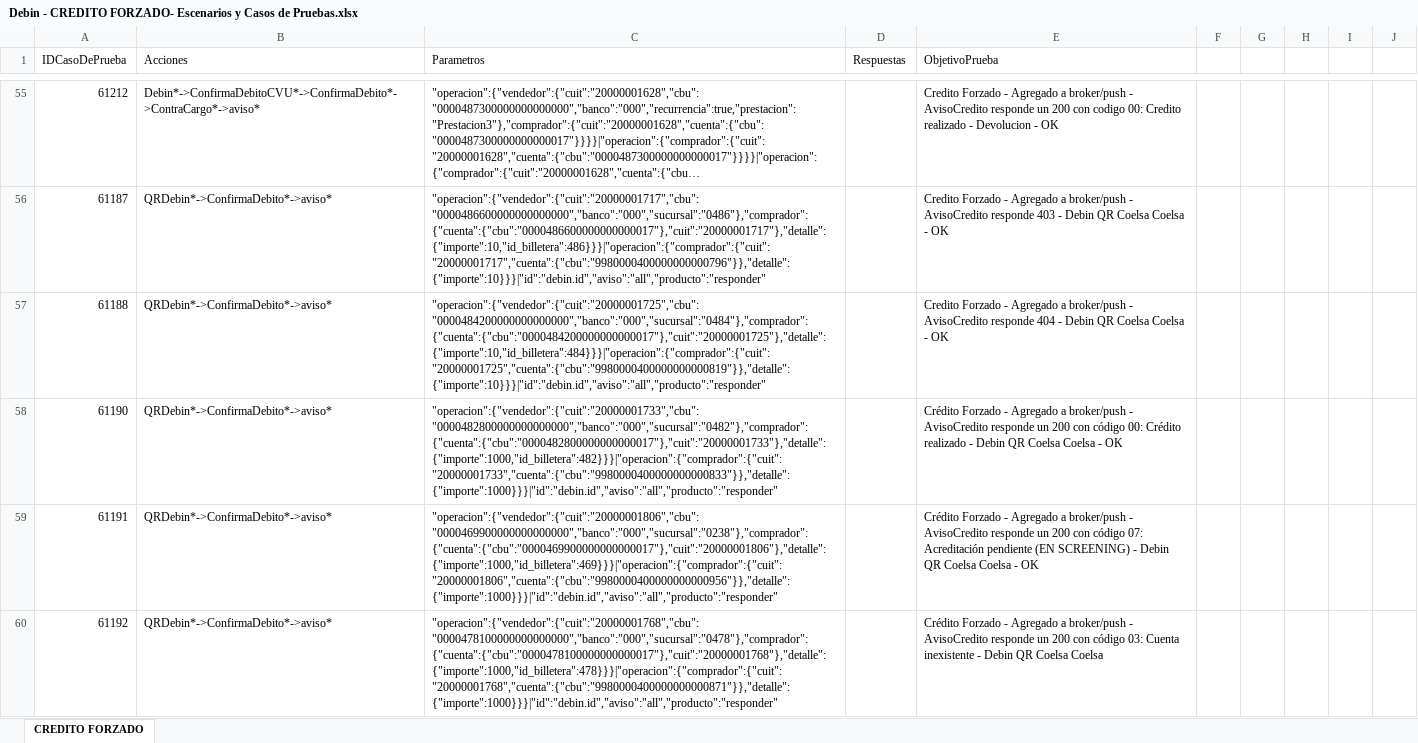
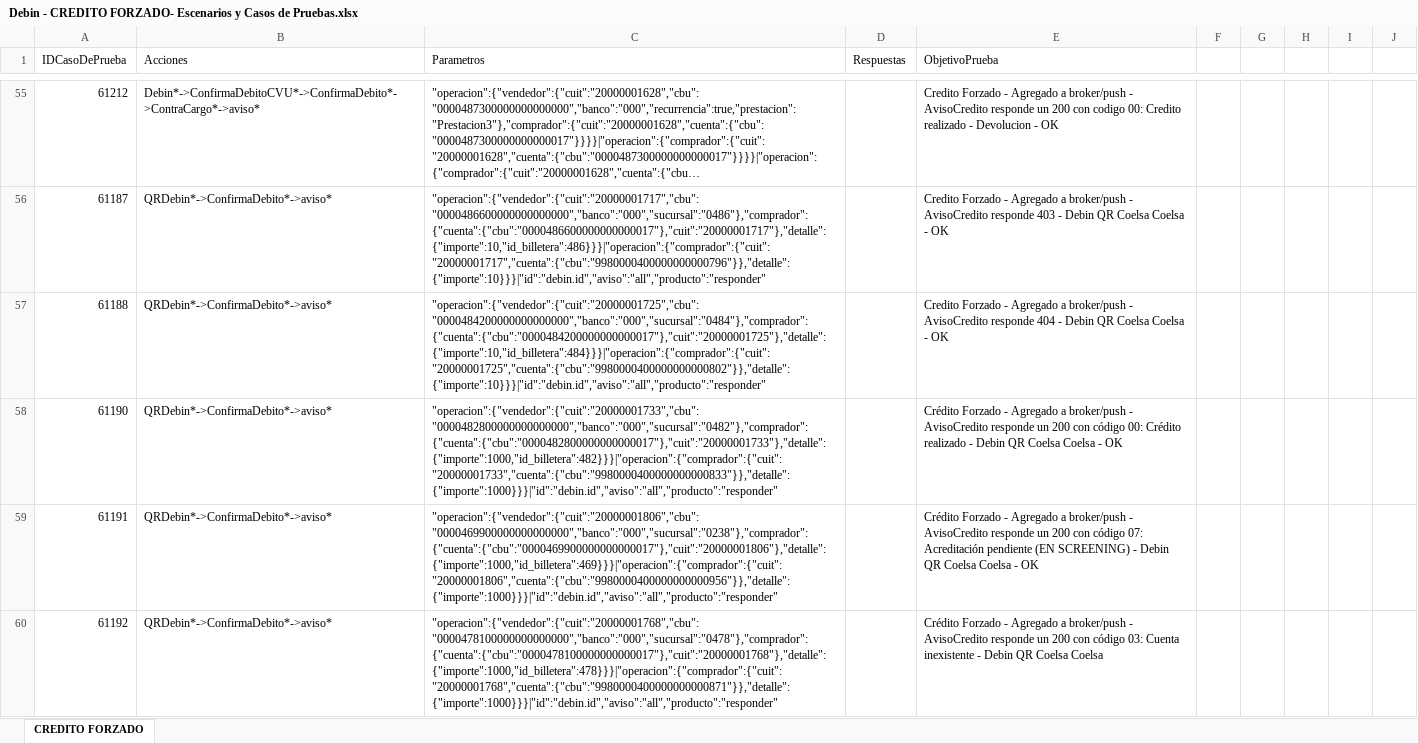
Before and after one commit to lucasacostabosch/Inazuma-Debin, an Excel workbook: Ambiente/Debin - CREDITO FORZADO- Escenarios y Casos de Pruebas.xlsx, sheet CREDITO FORZADO, drawn as a sheet; only a part is shown, gaps mark what is left out; long unchanged cells end in …; values as stored, in another font and other column widths than the file's, no borders; the diff covers the shown part only; the diff names each change by its address in the sheet, - before the commit and + after, or states it on an @@ line.

Commit message:
algunos cambios en los TC de credito Forzado

```diff
--- a/Ambiente/Debin - CREDITO FORZADO- Escenarios y Casos de Pruebas.xlsx (sheet CREDITO FORZADO)
+++ b/Ambiente/Debin - CREDITO FORZADO- Escenarios y Casos de Pruebas.xlsx (sheet CREDITO FORZADO)
-C57 (Parametros): "operacion":{"vendedor":{"cuit":"20000001725","cbu":"0000484200000000000000","banco":"000","sucursal":"0484"},"comprador":{"cuenta":{"cbu":"0000484200000000000017"},"cuit":"20000001725"},"detalle":{"importe":10,"id_billetera":484}}}|"operacion":{"comprador":{"cuit":"20000001725","cuenta":{"cbu":"9980000400000000000819"}},"detalle":{"importe":10}}}|"id":"debin.id","aviso":"all","producto":"responder"
+C57 (Parametros): "operacion":{"vendedor":{"cuit":"20000001725","cbu":"0000484200000000000000","banco":"000","sucursal":"0484"},"comprador":{"cuenta":{"cbu":"0000484200000000000017"},"cuit":"20000001725"},"detalle":{"importe":10,"id_billetera":484}}}|"operacion":{"comprador":{"cuit":"20000001725","cuenta":{"cbu":"9980000400000000000802"}},"detalle":{"importe":10}}}|"id":"debin.id","aviso":"all","producto":"responder"
```
Also changed, not shown: 6 edited cells elsewhere in this sheet, 2 other files.
